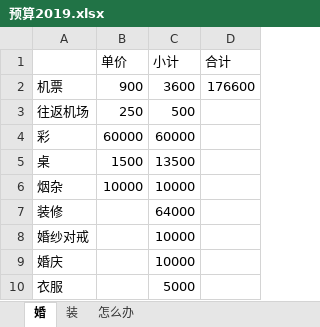
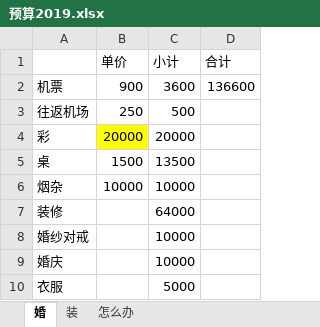
Before and after one commit to lmq1117/npm-init, an Excel workbook: img/预算2019.xlsx, sheet 婚, drawn as a sheet; values as stored, in another font and other column widths than the file's, no borders; the diff names each change by its address in the sheet, - before the commit and + after, or states it on an @@ line.

```diff
--- a/img/预算2019.xlsx (sheet 婚)
+++ b/img/预算2019.xlsx (sheet 婚)
-D2 (合计): 176600
+D2 (合计): 136600
-B4 (单价): 60000
+B4 (单价): 20000
-B4 fill: none
+B4 fill: #FFFF00
-C4 (小计): 60000
+C4 (小计): 20000
```
Also changed, not shown: sheet 怎么办.
